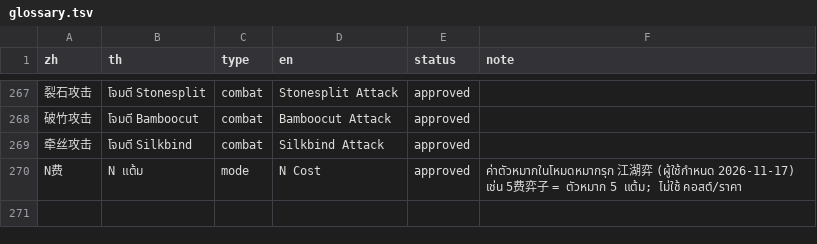
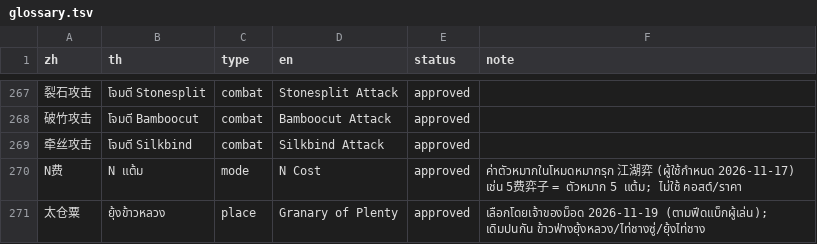
Before and after one commit to poomsakk/wwm-thai-localization-enhanced, a TSV file: glossary/glossary.tsv, drawn as a sheet; only a part is shown, gaps mark what is left out; the diff names each change by its address in the sheet, - before the commit and + after, or states it on an @@ line.

```diff
--- a/glossary/glossary.tsv
+++ b/glossary/glossary.tsv
+row 271: 太仓粟 | ยุ้งข้าวหลวง | place | Granary of Plenty | approved | เลือกโดยเจ้าของม็อด 2026-11-19 (ตามฟีดแบ็กผู้เล่น); เดิมปนกัน ข้าวฟ่างยุ้งหลวง/ไท่ชางซู่/ยุ้งไท่ชาง
```
Also changed, not shown: glossary/series_names.tsv, 11 other files.
